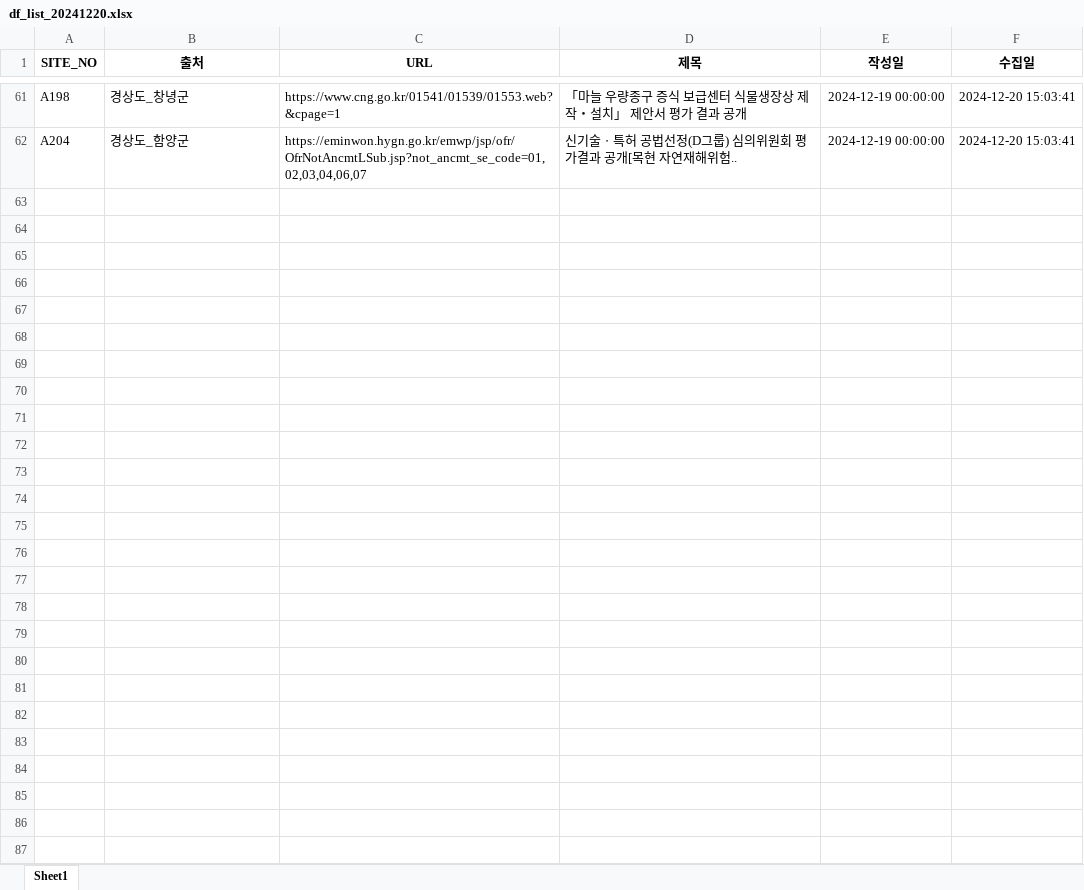
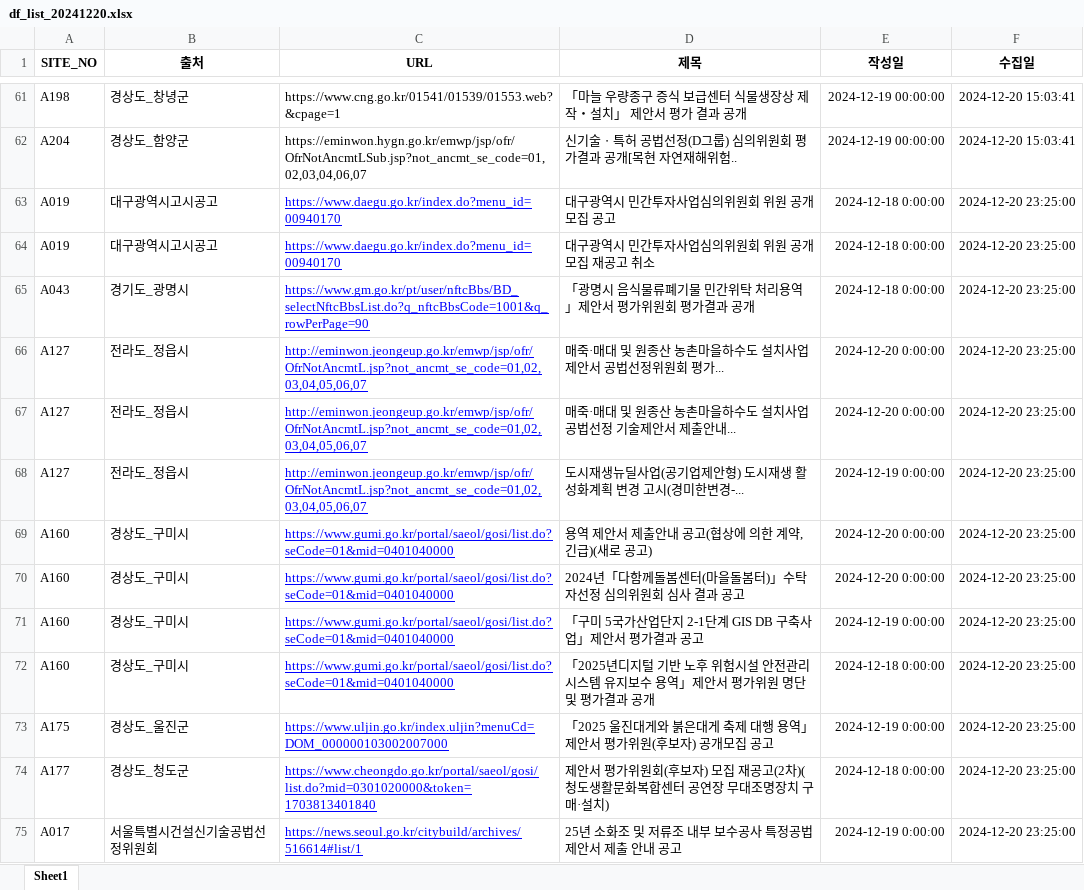
Before and after one commit to thingkinggg/crawl_info, an Excel workbook: df_list_20241220.xlsx, sheet Sheet1, drawn as a sheet; only a part is shown, gaps mark what is left out; values as stored, in another font and other column widths than the file's, no borders; charts and pictures not drawn; the diff names each change by its address in the sheet, - before the commit and + after, or states it on an @@ line.

```diff
--- a/df_list_20241220.xlsx (sheet Sheet1)
+++ b/df_list_20241220.xlsx (sheet Sheet1)
+row 63: A019 | 대구광역시고시공고 | https://www.daegu.go.kr/index.do?menu_id=00940170 | 대구광역시 민간투자사업심의위원회 위원 공개모집 공고 | 2024-12-18 0:00:00 | 2024-12-20 23:25:00
+row 64: A019 | 대구광역시고시공고 | https://www.daegu.go.kr/index.do?menu_id=00940170 | 대구광역시 민간투자사업심의위원회 위원 공개모집 재공고 취소 | 2024-12-18 0:00:00 | 2024-12-20 23:25:00
+row 65: A043 | 경기도_광명시 | https://www.gm.go.kr/pt/user/nftcBbs/BD_selectNftcBbsList.do?q_nftcBbsCode=1001&q_rowPerPage=90 | 「광명시 음식물류폐기물 민간위탁 처리용역」제안서 평가위원회 평가결과 공개 | 2024-12-18 0:00:00 | 2024-12-20 23:25:00
+row 66: A127 | 전라도_정읍시 | http://eminwon.jeongeup.go.kr/emwp/jsp/ofr/OfrNotAncmtL.jsp?not_ancmt_se_code=01,02,03,04,05,06,07 | 매죽·매대 및 원종산 농촌마을하수도 설치사업 제안서 공법선정위원회 평가... | 2024-12-20 0:00:00 | 2024-12-20 23:25:00
+row 67: A127 | 전라도_정읍시 | http://eminwon.jeongeup.go.kr/emwp/jsp/ofr/OfrNotAncmtL.jsp?not_ancmt_se_code=01,02,03,04,05,06,07 | 매죽·매대 및 원종산 농촌마을하수도 설치사업 공법선정 기술제안서 제출안내... | 2024-12-20 0:00:00 | 2024-12-20 23:25:00
+row 68: A127 | 전라도_정읍시 | http://eminwon.jeongeup.go.kr/emwp/jsp/ofr/OfrNotAncmtL.jsp?not_ancmt_se_code=01,02,03,04,05,06,07 | 도시재생뉴딜사업(공기업제안형) 도시재생 활성화계획 변경 고시(경미한변경-... | 2024-12-19 0:00:00 | 2024-12-20 23:25:00
+row 69: A160 | 경상도_구미시 | https://www.gumi.go.kr/portal/saeol/gosi/list.do?seCode=01&mid=0401040000 | 용역 제안서 제출안내 공고(협상에 의한 계약, 긴급)(새로 공고) | 2024-12-20 0:00:00 | 2024-12-20 23:25:00
+row 70: A160 | 경상도_구미시 | https://www.gumi.go.kr/portal/saeol/gosi/list.do?seCode=01&mid=0401040000 | 2024년「다함께돌봄센터(마을돌봄터)」수탁자선정 심의위원회 심사 결과 공고 | 2024-12-20 0:00:00 | 2024-12-20 23:25:00
+row 71: A160 | 경상도_구미시 | https://www.gumi.go.kr/portal/saeol/gosi/list.do?seCode=01&mid=0401040000 | 「구미 5국가산업단지 2-1단계 GIS DB 구축사업」제안서 평가결과 공고 | 2024-12-19 0:00:00 | 2024-12-20 23:25:00
+row 72: A160 | 경상도_구미시 | https://www.gumi.go.kr/portal/saeol/gosi/list.do?seCode=01&mid=0401040000 | 「2025년디지털 기반 노후 위험시설 안전관리시스템 유지보수 용역」제안서 평가위원 명단 및 평가결과 공개 | 2024-12-18 0:00:00 | 2024-12-20 23:25:00
+row 73: A175 | 경상도_울진군 | https://www.uljin.go.kr/index.uljin?menuCd=DOM_000000103002007000 | 「2025 울진대게와 붉은대게 축제 대행 용역」제안서 평가위원(후보자) 공개모집 공고 | 2024-12-19 0:00:00 | 2024-12-20 23:25:00
+row 74: A177 | 경상도_청도군 | https://www.cheongdo.go.kr/portal/saeol/gosi/list.do?mid=0301020000&token=1703813401840 | 제안서 평가위원회(후보자) 모집 재공고(2차)(청도생활문화복합센터 공연장 무대조명장치 구매·설치) | 2024-12-18 0:00:00 | 2024-12-20 23:25:00
+row 75: A017 | 서울특별시건설신기술공법선정위원회 | https://news.seoul.go.kr/citybuild/archives/516614#list/1 | 25년 소화조 및 저류조 내부 보수공사 특정공법 제안서 제출 안내 공고 | 2024-12-19 0:00:00 | 2024-12-20 23:25:00
```
Also changed, not shown: 5 other files.
